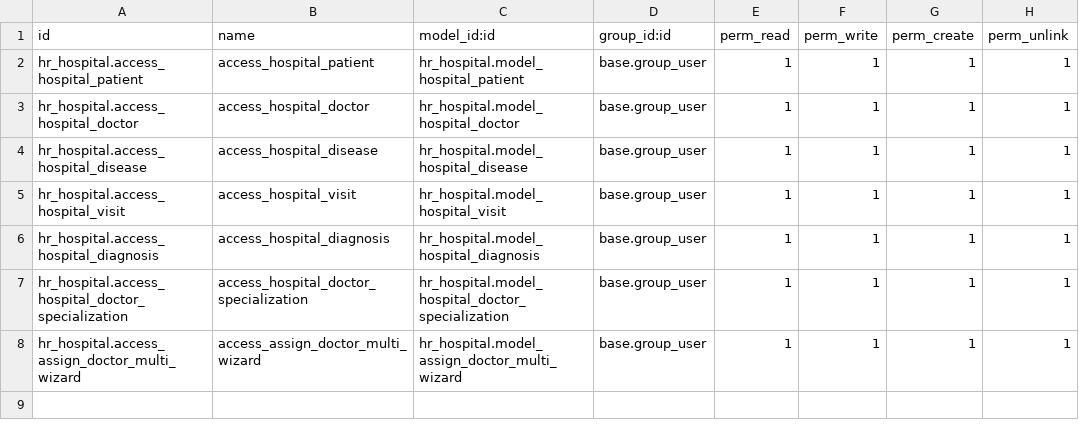
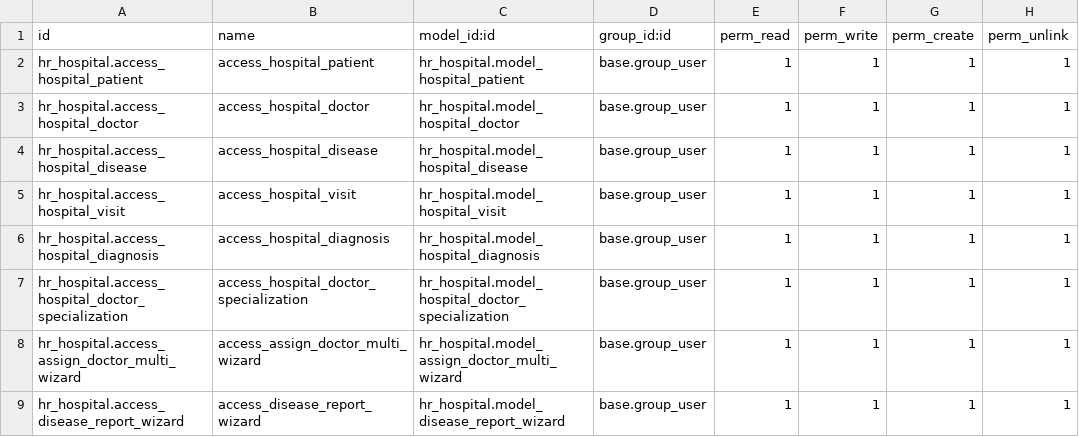
Before and after one commit to Sergo2049/odoolearn, a CSV file: hr_hospital/security/ir.model.access.csv, drawn as a sheet; the diff names each change by its address in the sheet, - before the commit and + after, or states it on an @@ line.

Commit message:
wizard disease report

```diff
--- a/hr_hospital/security/ir.model.access.csv
+++ b/hr_hospital/security/ir.model.access.csv
+row 9: hr_hospital.access_disease_report_wizard | access_disease_report_wizard | hr_hospital.model_disease_report_wizard | base.group_user | 1 | 1 | 1 | 1
```
Also changed, not shown: 13 other files.
